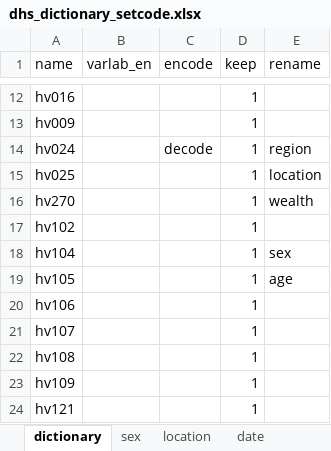
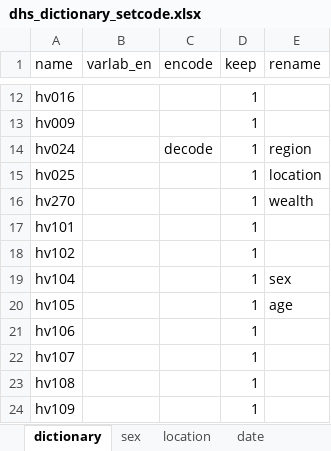
Before and after one commit to global-education-monitoring-report/wide2020, an Excel workbook: wide_pipeline/dhs_dictionary_setcode.xlsx, sheet dictionary, drawn as a sheet; only a part is shown, gaps mark what is left out; the shorter side is filled out with more unchanged rows; values as stored, in another font and other column widths than the file's, no borders; the diff names each change by its address in the sheet, - before the commit and + after, or states it on an @@ line.

```diff
--- a/wide_pipeline/dhs_dictionary_setcode.xlsx (sheet dictionary)
+++ b/wide_pipeline/dhs_dictionary_setcode.xlsx (sheet dictionary)
+row 17: hv101 |  |  | 1
```
Also changed, not shown: sheet hv122, wide_pipeline/mics_dictionary_setcode.xlsx, 3 other files.
